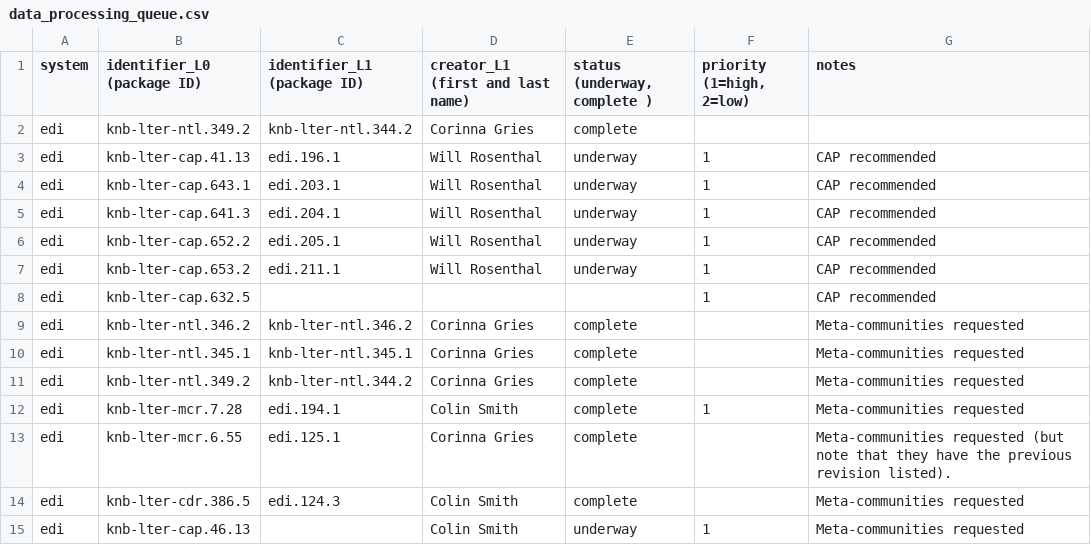
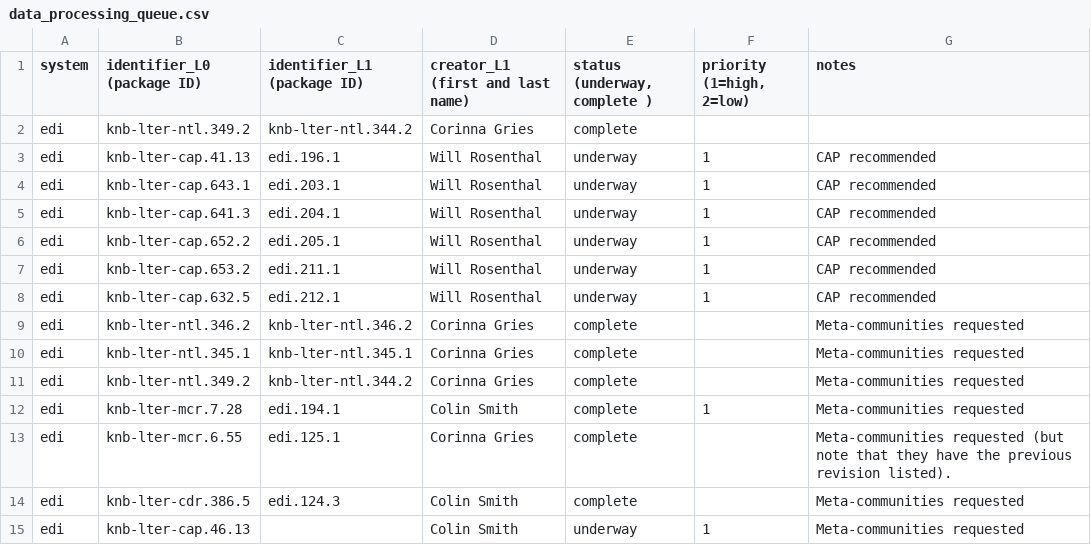
Before and after one commit to EDIorg/ecocomDP, a CSV file: documentation/processing_queue/data_processing_queue.csv, drawn as a sheet; only a part is shown.

Commit message:
Update data_processing_queue.csv

```diff
--- a/documentation/processing_queue/data_processing_queue.csv
+++ b/documentation/processing_queue/data_processing_queue.csv
@@ -7,3 +7,3 @@ edi,knb-lter-cap.652.2,edi.205.1,Will Rosenthal,underway,1,CAP recommended
 edi,knb-lter-cap.653.2,edi.211.1,Will Rosenthal,underway,1,CAP recommended
-edi,knb-lter-cap.632.5,,,,1,CAP recommended
+edi,knb-lter-cap.632.5,edi.212.1,Will Rosenthal,underway,1,CAP recommended
 edi,knb-lter-ntl.346.2,knb-lter-ntl.346.2,Corinna Gries,complete,,Meta-communities requested
```
